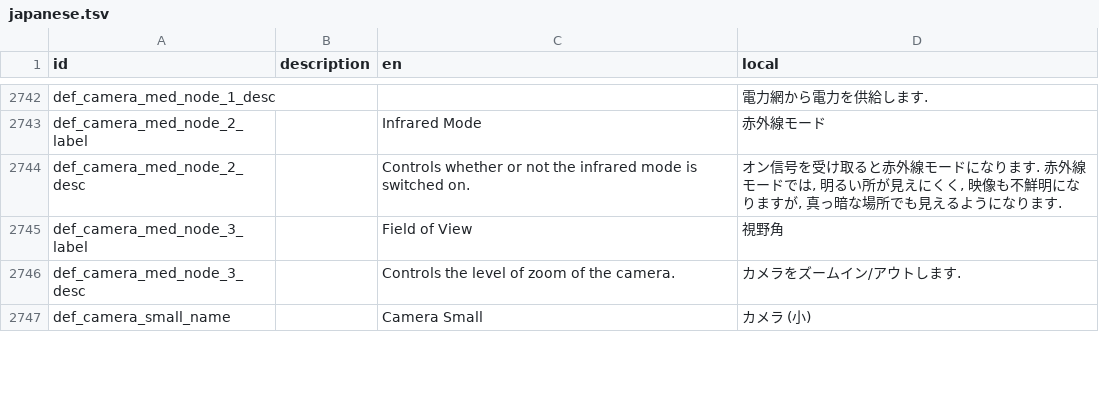
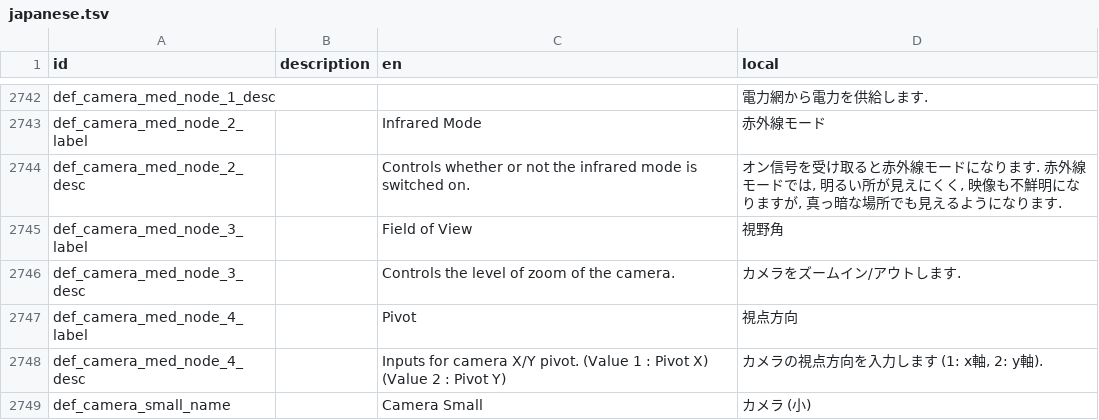
Before and after one commit to Gakuto1112/Stormworks-JapaneseTranslation, a TSV file: japanese.tsv, drawn as a sheet; only a part is shown, gaps mark what is left out; the diff covers the shown part only; the diff names each change by its address in the sheet, - before the commit and + after, or states it on an @@ line.

```diff
--- a/japanese.tsv
+++ b/japanese.tsv
+row 2747: def_camera_med_node_4_label |  | Pivot | 視点方向
+row 2748: def_camera_med_node_4_desc |  | Inputs for camera X/Y pivot. (Value 1 : Pivot X) (Value 2 : Pivot Y) | カメラの視点方向を入力します (1: x軸, 2: y軸).
```
Also changed, not shown: 11 added rows, 3 removed rows and 5 edited cells elsewhere in this file, 1 other file.
